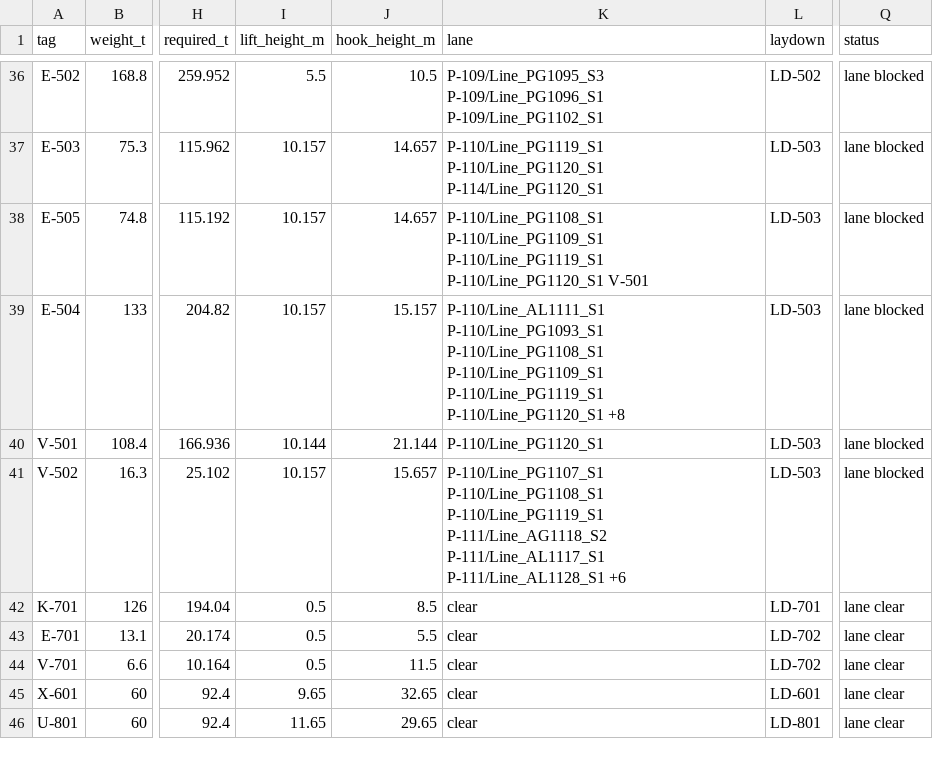
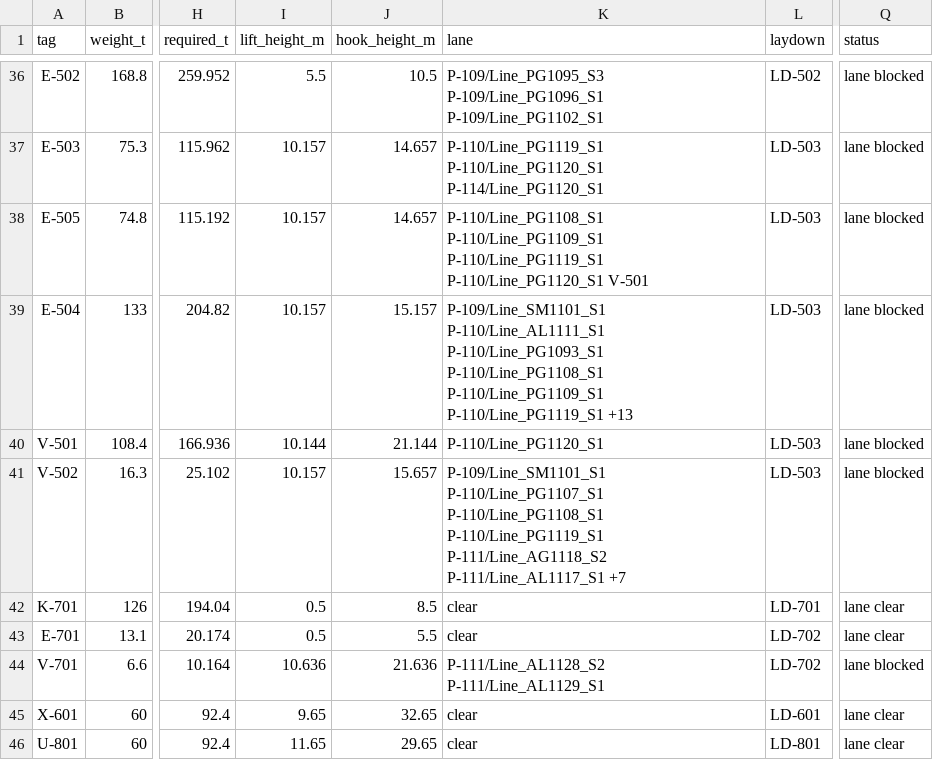
Before and after one commit to ChemE-as-Code/process-library, a CSV file: processes/ammonia-1/layout/lifting-study.csv, drawn as a sheet; only a part is shown, gaps mark what is left out; the diff names each change by its address in the sheet, - before the commit and + after, or states it on an @@ line.

```diff
--- a/processes/ammonia-1/layout/lifting-study.csv
+++ b/processes/ammonia-1/layout/lifting-study.csv
-K39 (lane): P-110/Line_AL1111_S1 P-110/Line_PG1093_S1 P-110/Line_PG1108_S1 P-110/Line_PG1109_S1 P-110/Line_PG1119_S1 P-110/Line_PG1120_S1 +8
+K39 (lane): P-109/Line_SM1101_S1 P-110/Line_AL1111_S1 P-110/Line_PG1093_S1 P-110/Line_PG1108_S1 P-110/Line_PG1109_S1 P-110/Line_PG1119_S1 +13
-K41 (lane): P-110/Line_PG1107_S1 P-110/Line_PG1108_S1 P-110/Line_PG1119_S1 P-111/Line_AG1118_S2 P-111/Line_AL1117_S1 P-111/Line_AL1128_S1 +6
+K41 (lane): P-109/Line_SM1101_S1 P-110/Line_PG1107_S1 P-110/Line_PG1108_S1 P-110/Line_PG1119_S1 P-111/Line_AG1118_S2 P-111/Line_AL1117_S1 +7
-I44 (lift_height_m): 0.5
+I44 (lift_height_m): 10.636
-J44 (hook_height_m): 11.5
+J44 (hook_height_m): 21.636
-K44 (lane): clear
+K44 (lane): P-111/Line_AL1128_S2 P-111/Line_AL1129_S1
-Q44 (status): lane clear
+Q44 (status): lane blocked
```
Also changed, not shown: processes/ammonia-1/estimate/mto.csv, 6 other files.
